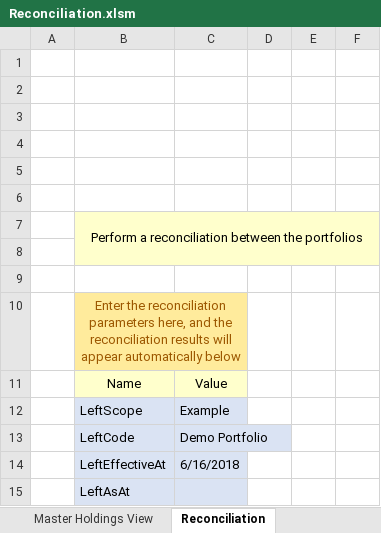
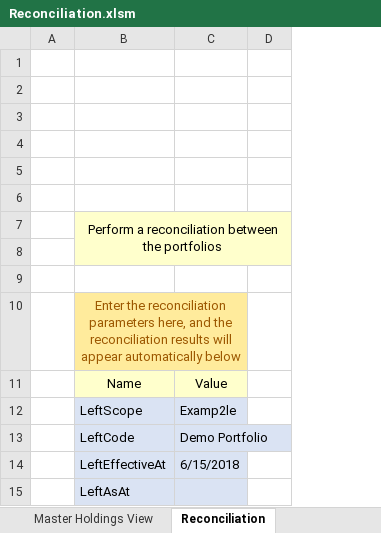
Before and after one commit to finbourne/sample-excel, an Excel workbook: Reconciliation.xlsm, sheet Reconciliation, drawn as a sheet; only a part is shown; values as stored, in another font and other column widths than the file's, no borders; charts and pictures not drawn; removed rows and columns are numbered as before the commit, all else as after; the diff covers the shown part only; the diff names each change by its address in the sheet, - before the commit and + after, or states it on an @@ line.

Commit message:
Updates to Reconciliation sheet

```diff
--- a/Reconciliation.xlsm (sheet Reconciliation)
+++ b/Reconciliation.xlsm (sheet Reconciliation)
-column D, empty
-column E, empty
-column F, empty
+column D, empty
-C12: Example
+C12: Examp2le
-C14: 6/16/2018
+C14: 6/15/2018
```
Also changed, not shown: 9 added rows, 15 removed rows and 1 edited cell elsewhere in this sheet, sheet Setup, sheet Master Trades View, sheet Master Holdings View, sheet Add Trades On Security, sheet Define Portfolios, charts or pictures.
